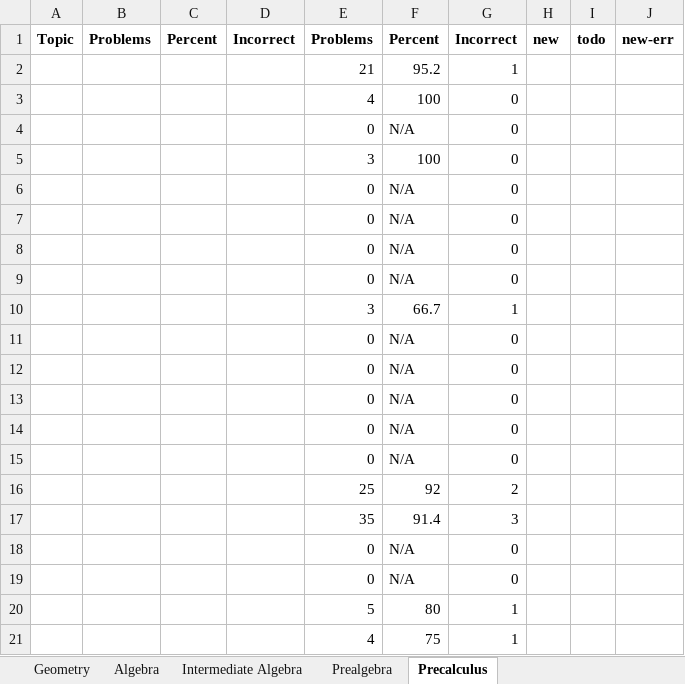
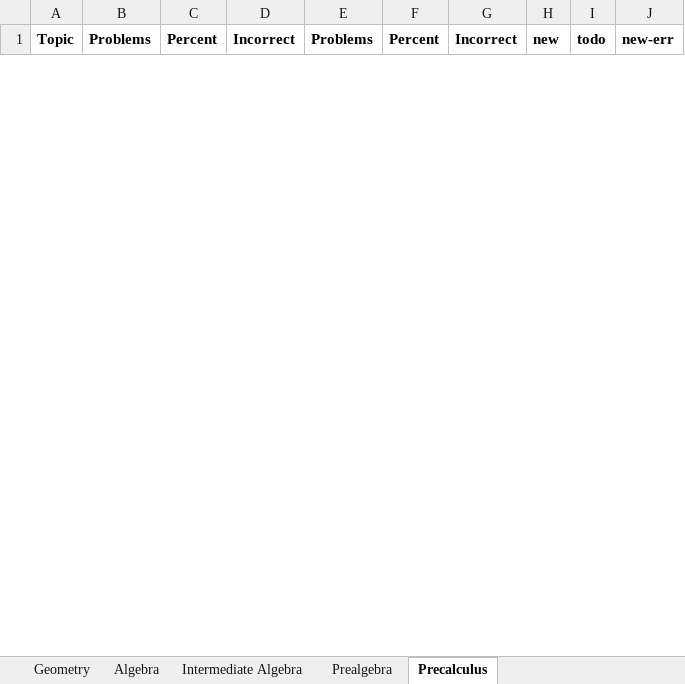
Before and after one commit to reginwon/AOPS_UiPath, an Excel workbook: Result.xlsx, sheet Precalculus, drawn as a sheet; only a part is shown; values as stored, in another font and other column widths than the file's, no borders; conditional formats not drawn; removed rows and columns are numbered as before the commit, all else as after; the diff covers the shown part only; the diff names each change by its address in the sheet, - before the commit and + after, or states it on an @@ line.

```diff
--- a/Result.xlsx (sheet Precalculus)
+++ b/Result.xlsx (sheet Precalculus)
-row 2:  |  |  |  | 21 | 95.2 | 1
-row 3:  |  |  |  | 4 | 100 | 0
-row 4:  |  |  |  | 0 | N/A | 0
-row 5:  |  |  |  | 3 | 100 | 0
-row 6:  |  |  |  | 0 | N/A | 0
-row 7:  |  |  |  | 0 | N/A | 0
-row 8:  |  |  |  | 0 | N/A | 0
-row 9:  |  |  |  | 0 | N/A | 0
-row 10:  |  |  |  | 3 | 66.7 | 1
-row 11:  |  |  |  | 0 | N/A | 0
-row 12:  |  |  |  | 0 | N/A | 0
-row 13:  |  |  |  | 0 | N/A | 0
-row 14:  |  |  |  | 0 | N/A | 0
-row 15:  |  |  |  | 0 | N/A | 0
-row 16:  |  |  |  | 25 | 92 | 2
-row 17:  |  |  |  | 35 | 91.4 | 3
-row 18:  |  |  |  | 0 | N/A | 0
-row 19:  |  |  |  | 0 | N/A | 0
-row 20:  |  |  |  | 5 | 80 | 1
-row 21:  |  |  |  | 4 | 75 | 1
```
Also changed, not shown: 35 added rows and 15 removed rows elsewhere in this sheet, sheet Prealgebra, sheet Geometry, formulas that keep their value, 5 other files.
